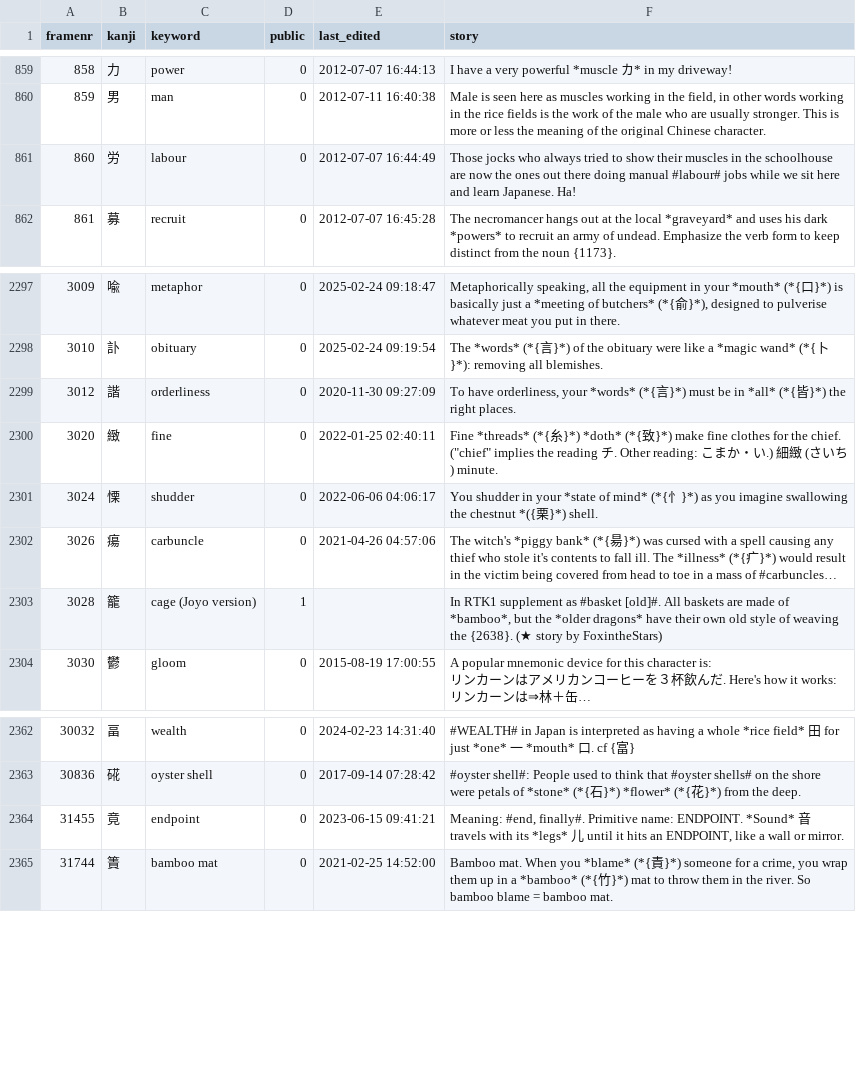
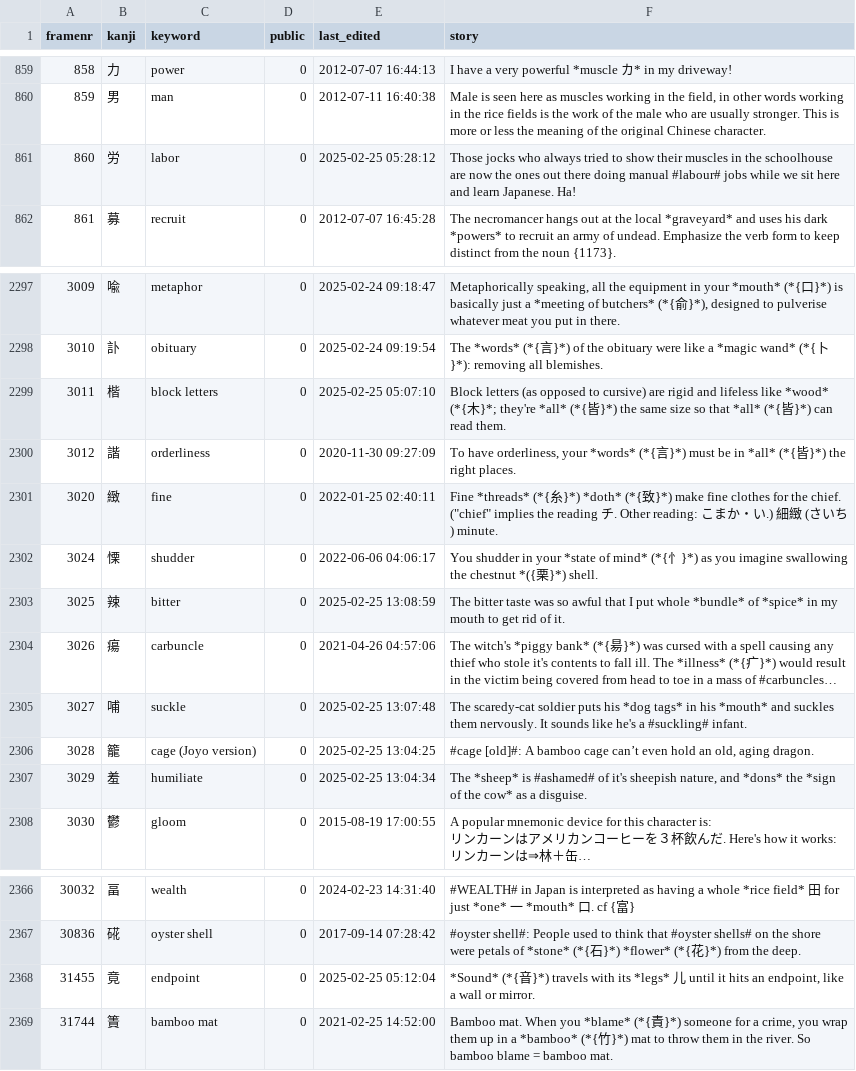
Before and after one commit to AntonioCarlini/japanese, a CSV file: external/my_stories.csv, drawn as a sheet; only a part is shown, gaps mark what is left out; long unchanged cells end in …; addresses are those after the commit; the diff names each change by its address in the sheet, - before the commit and + after, or states it on an @@ line.

Commit message:
external/my_stories.csv: Add some stories, tweak a few others

```diff
--- a/external/my_stories.csv
+++ b/external/my_stories.csv
-C861 (keyword): labour
+C861 (keyword): labor
-E861 (last_edited): 2012-07-07 16:44:49
+E861 (last_edited): 2025-02-25 05:28:12
+row 2299: 3011 | 楷 | block letters | 0 | 2025-02-25 05:07:10 | Block letters (as opposed to cursive) are rigid and lifeless like *wood* (*{木}*; they're *all* (*{皆}*) the same size so that *all* (*{皆}*) can read them.
+row 2303: 3025 | 辣 | bitter | 0 | 2025-02-25 13:08:59 | The bitter taste was so awful that I put whole *bundle* of *spice* in my mouth to get rid of it.
+row 2305: 3027 | 哺 | suckle | 0 | 2025-02-25 13:07:48 | The scaredy-cat soldier puts his *dog tags* in his *mouth* and suckles them nervously. It sounds like he's a #suckling# infant.
-D2306 (public): 1
+D2306 (public): 0
-E2306 (last_edited): (empty)
+E2306 (last_edited): 2025-02-25 13:04:25
-F2306 (story): In RTK1 supplement as #basket [old]#. All baskets are made of *bamboo*, but the *older dragons* have their own old style of weaving the {2638}. (★ story by FoxintheStars)
+F2306 (story): #cage [old]#: A bamboo cage can’t even hold an old, aging dragon.
+row 2307: 3029 | 羞 | humiliate | 0 | 2025-02-25 13:04:34 | The *sheep* is #ashamed# of it's sheepish nature, and *dons* the *sign of the cow* as a disguise.
-E2368 (last_edited): 2023-06-15 09:41:21
+E2368 (last_edited): 2025-02-25 05:12:04
-F2368 (story): Meaning: #end, finally#. Primitive name: ENDPOINT. *Sound* 音 travels with its *legs* 儿 until it hits an ENDPOINT, like a…
+F2368 (story): *Sound* (*{音}*) travels with its *legs* 儿 until it hits an endpoint, like a…
```
